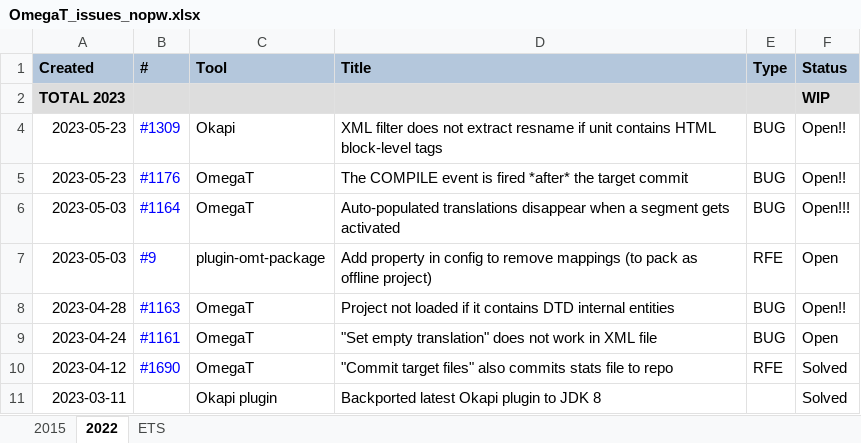
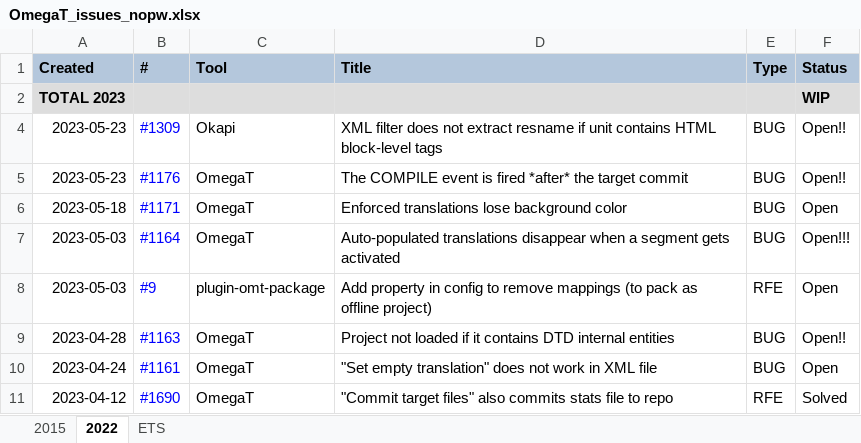
Before and after one commit to capstanlqc/i18n-guide, an Excel workbook: tickets/OmegaT_issues_nopw.xlsx, sheet 2022, drawn as a sheet; only a part is shown; the shorter side is filled out with more unchanged rows; values as stored, in another font and other column widths than the file's, no borders; charts and pictures not drawn; the diff names each change by its address in the sheet, - before the commit and + after, or states it on an @@ line.

Commit message:
Added ticket OmegaT #1171

```diff
--- a/tickets/OmegaT_issues_nopw.xlsx (sheet 2022)
+++ b/tickets/OmegaT_issues_nopw.xlsx (sheet 2022)
+row 6: 2023-05-18 | #1171 | OmegaT | Enforced translations lose background color | BUG | Open
```
Also changed, not shown: tickets/OmegaT_issues.xlsx, 1 other file.
